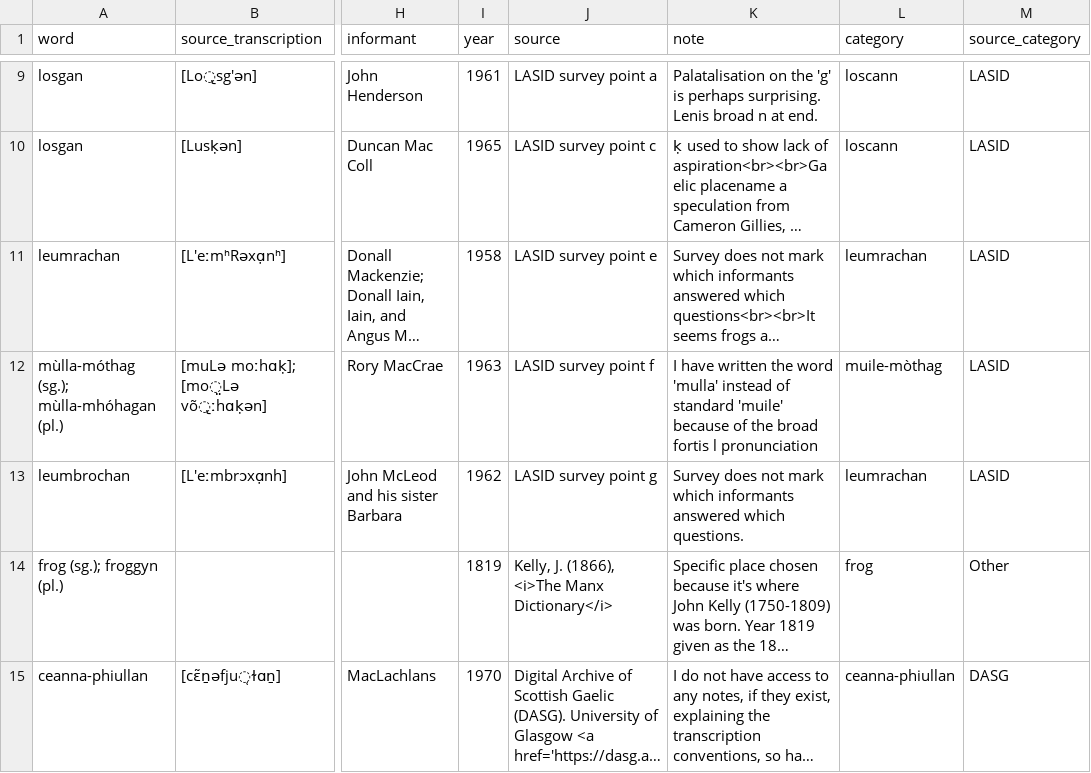
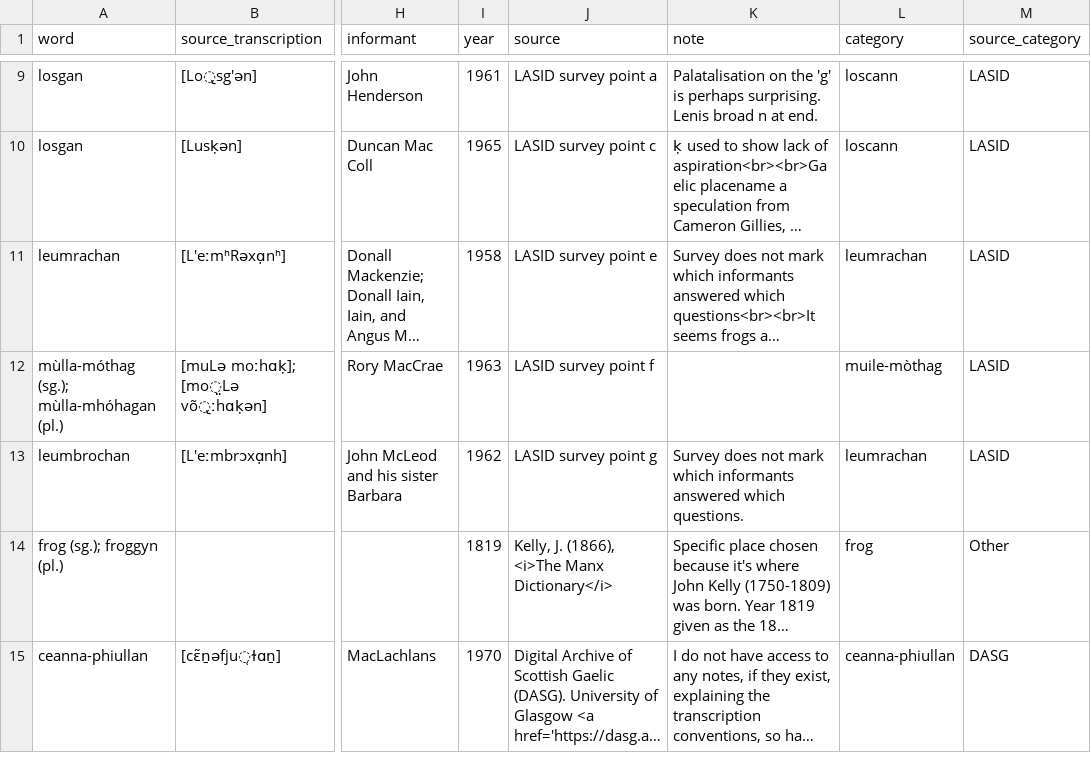
Before and after one commit to lochsh/mclaug, a CSV file: content/images/froganna/data.csv, drawn as a sheet; only a part is shown, gaps mark what is left out; long unchanged cells end in …; the diff names each change by its address in the sheet, - before the commit and + after, or states it on an @@ line.

Commit message:
remove unnecessary note

```diff
--- a/content/images/froganna/data.csv
+++ b/content/images/froganna/data.csv
-K12 (note): I have written the word 'mulla' instead of standard 'muile' because of the broad fortis l pronunciation
+K12 (note): (empty)
```
